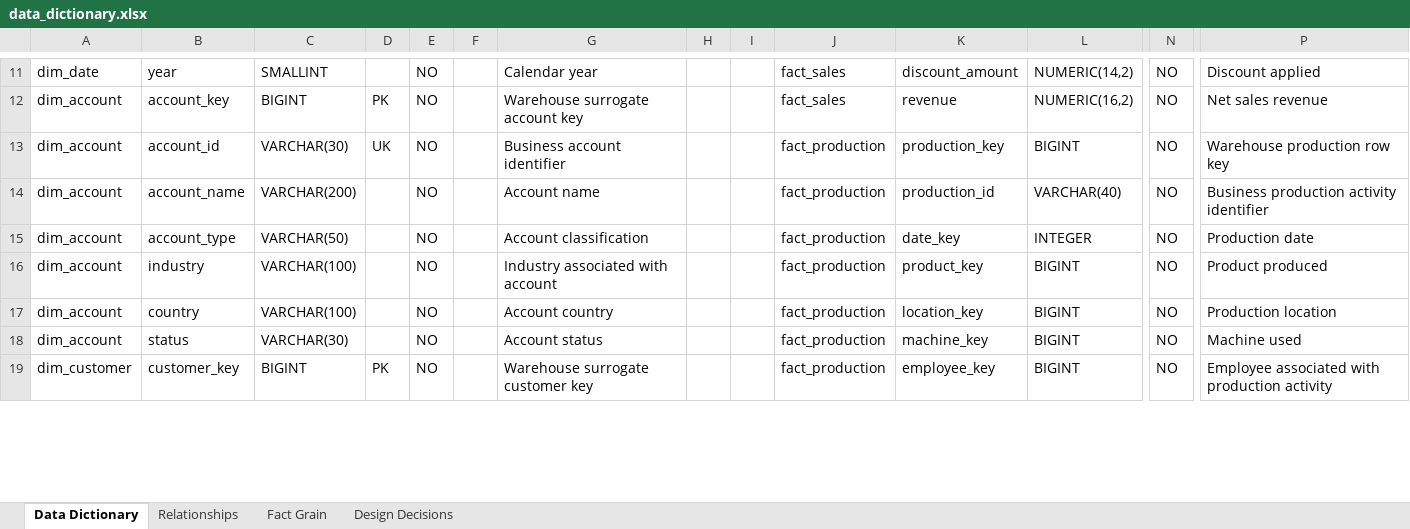
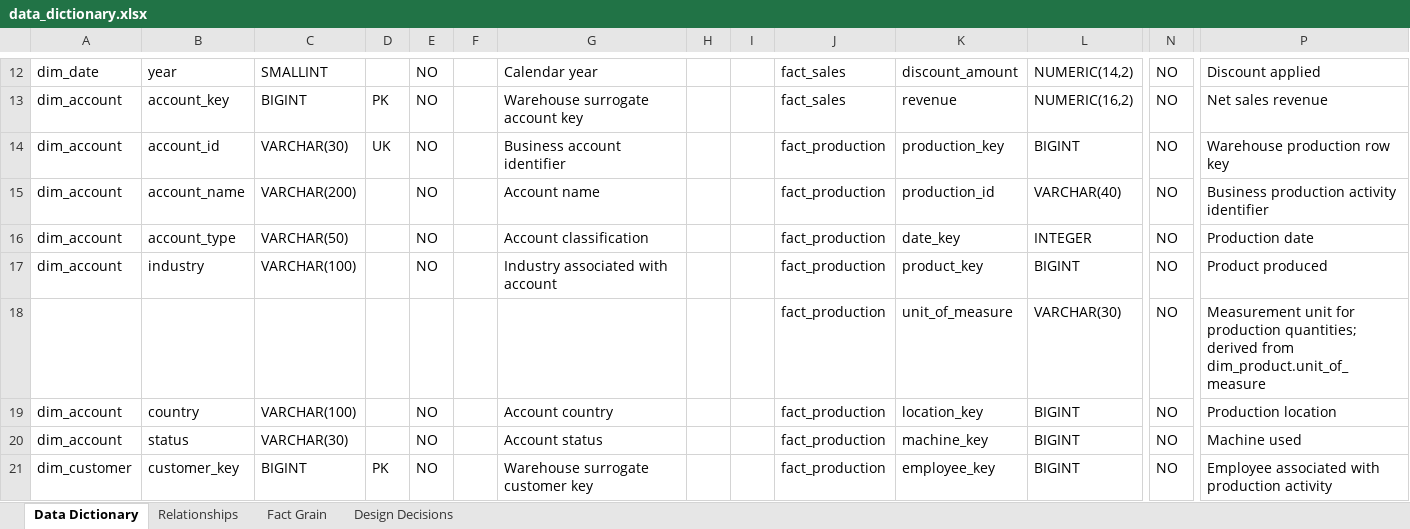
Before and after one commit to nehalipp/Project-Atlas, an Excel workbook: 02_Data_Model/data_dictionary.xlsx, sheet Data Dictionary, drawn as a sheet; only a part is shown, gaps mark what is left out; values as stored, in another font and other column widths than the file's, no borders; charts and pictures not drawn; rows hold the shown columns only; the diff covers the shown part only; the diff names each change by its address in the sheet, - before the commit and + after, or states it on an @@ line.

Commit message:
Update Atlas data model and data dictionary

```diff
--- a/02_Data_Model/data_dictionary.xlsx (sheet Data Dictionary)
+++ b/02_Data_Model/data_dictionary.xlsx (sheet Data Dictionary)
+row 18:  |  |  |  |  |  |  |  |  | fact_production | unit_of_measure | VARCHAR(30) | NO | Measurement unit for production quantities; derived from dim_product.unit_of_measure
```
Also changed, not shown: 12 added rows, 2 removed rows and 25 edited cells elsewhere in this sheet, sheet Design Decisions, charts or pictures, 1 other file.
